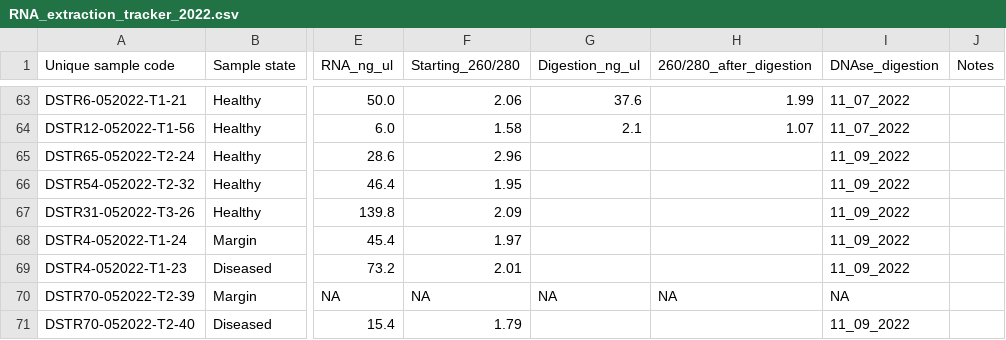
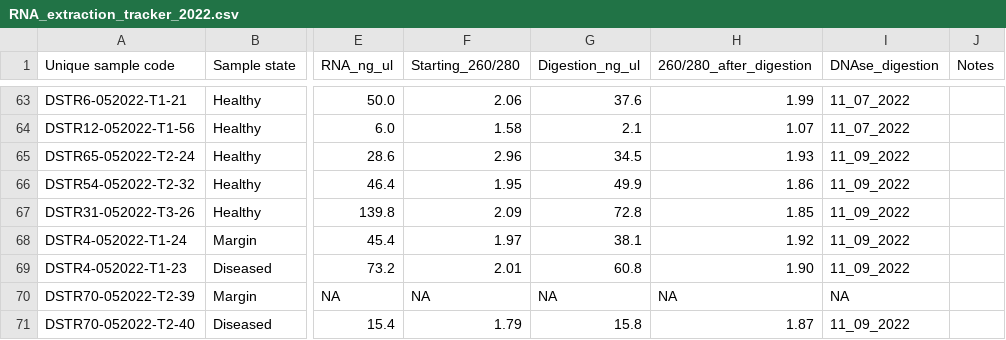
Before and after one commit to Monsegarciar/Coral_RNA, a CSV file: RNA_extraction_tracker_2022.csv, drawn as a sheet; only a part is shown, gaps mark what is left out; the diff names each change by its address in the sheet, - before the commit and + after, or states it on an @@ line.

Commit message:
Update RNA_extraction_tracker_2022.csv

```diff
--- a/RNA_extraction_tracker_2022.csv
+++ b/RNA_extraction_tracker_2022.csv
-G65 (Digestion_ng_ul): (empty)
+G65 (Digestion_ng_ul): 34.5
-H65 (260/280_after_digestion): (empty)
+H65 (260/280_after_digestion): 1.93
-G66 (Digestion_ng_ul): (empty)
+G66 (Digestion_ng_ul): 49.9
-H66 (260/280_after_digestion): (empty)
+H66 (260/280_after_digestion): 1.86
-G67 (Digestion_ng_ul): (empty)
+G67 (Digestion_ng_ul): 72.8
-H67 (260/280_after_digestion): (empty)
+H67 (260/280_after_digestion): 1.85
-G68 (Digestion_ng_ul): (empty)
+G68 (Digestion_ng_ul): 38.1
-H68 (260/280_after_digestion): (empty)
+H68 (260/280_after_digestion): 1.92
-G69 (Digestion_ng_ul): (empty)
+G69 (Digestion_ng_ul): 60.8
-H69 (260/280_after_digestion): (empty)
+H69 (260/280_after_digestion): 1.90
-G71 (Digestion_ng_ul): (empty)
+G71 (Digestion_ng_ul): 15.8
-H71 (260/280_after_digestion): (empty)
+H71 (260/280_after_digestion): 1.87
```
